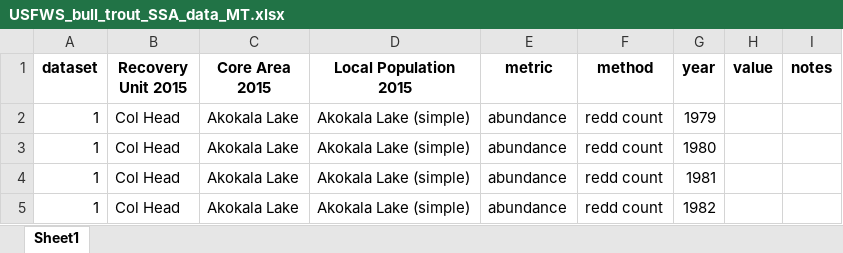
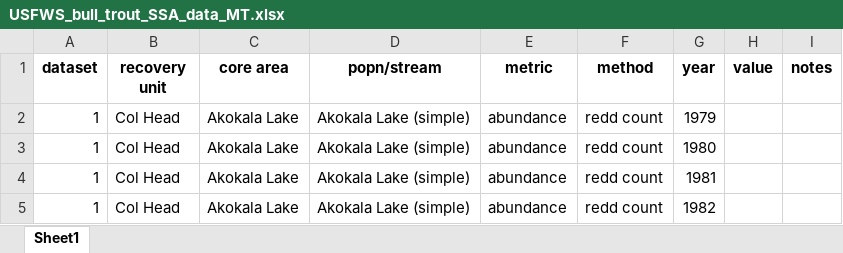
Before and after one commit to mdscheuerell/bulltrout, an Excel workbook: data/raw/USFWS_bull_trout_SSA_data_MT.xlsx, sheet Sheet1, drawn as a sheet; only a part is shown; values as stored, in another font and other column widths than the file's, no borders; the diff names each change by its address in the sheet, - before the commit and + after, or states it on an @@ line.

```diff
--- a/data/raw/USFWS_bull_trout_SSA_data_MT.xlsx (sheet Sheet1)
+++ b/data/raw/USFWS_bull_trout_SSA_data_MT.xlsx (sheet Sheet1)
-B1: Recovery Unit 2015
+B1: recovery unit
-C1: Core Area 2015
+C1: core area
-D1: Local Population 2015
+D1: popn/stream
```
Also changed, not shown: data/raw/USFWS_bull_trout_SSA_data_ID_v2.xlsx, data/raw/USFWS_bull_trout_SSA_data_OR_LowCr.xlsx, 1 other file.
